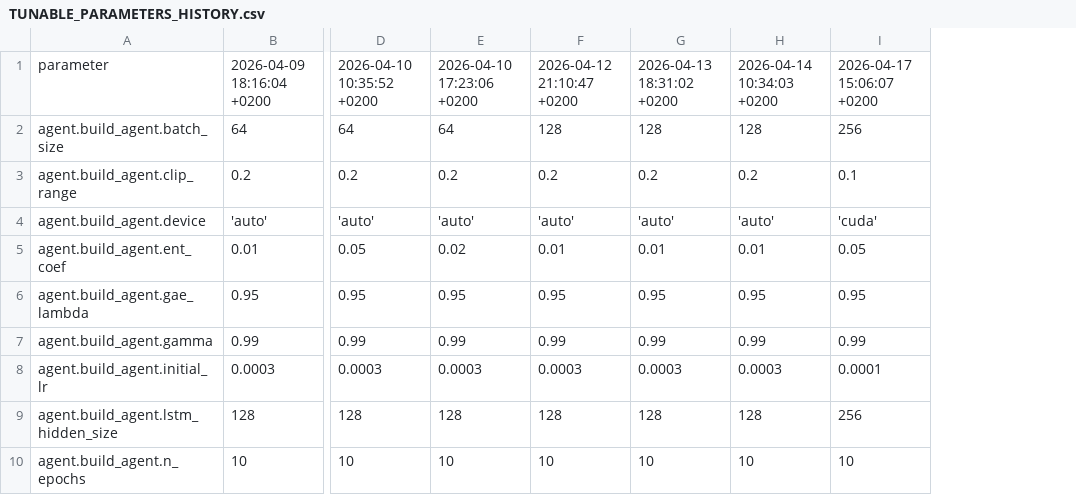
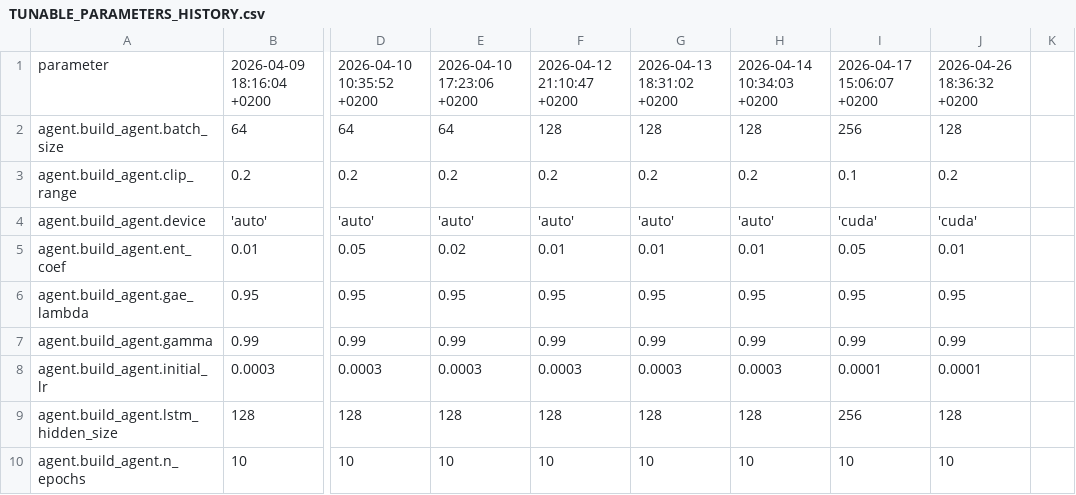
Before and after one commit to valentingajewski/Trading-Reinforcement-Learning, a CSV file: TUNABLE_PARAMETERS_HISTORY.csv, drawn as a sheet; only a part is shown, gaps mark what is left out; the diff names each change by its address in the sheet, - before the commit and + after, or states it on an @@ line.

```diff
--- a/TUNABLE_PARAMETERS_HISTORY.csv
+++ b/TUNABLE_PARAMETERS_HISTORY.csv
+column J, rows 1-10: 2026-04-26 18:36:32 +0200 | 128 | 0.2 | 'cuda' | 0.01 | 0.95 | 0.99 | 0.0001 | 128 | 10
+column K, empty
```
Also changed, not shown: 1 other file.
